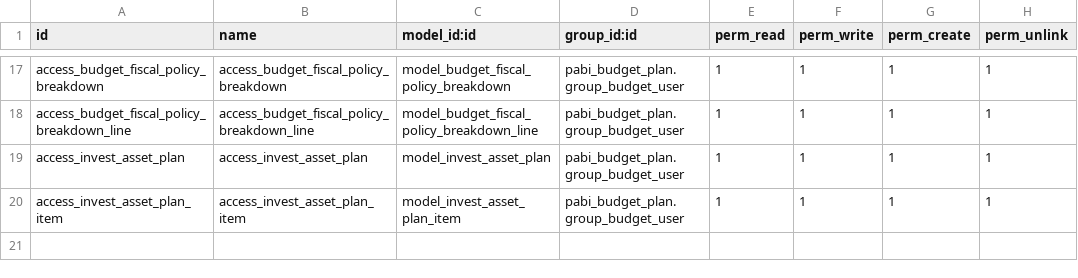
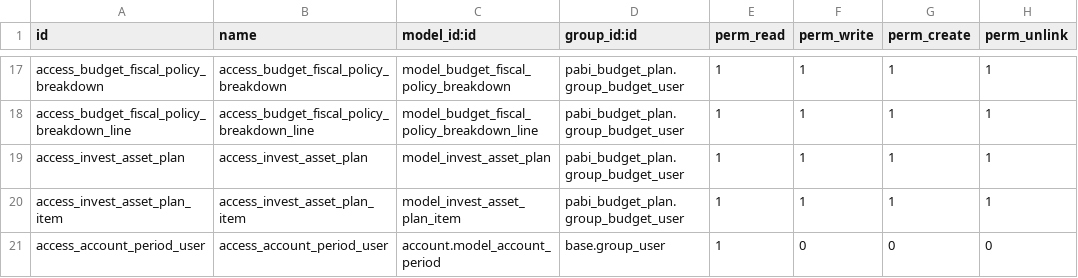
Before and after one commit to pabi2/pb2_addons, a CSV file: pabi_budget_plan/security/ir.model.access.csv, drawn as a sheet; only a part is shown, gaps mark what is left out; the diff names each change by its address in the sheet, - before the commit and + after, or states it on an @@ line.

Commit message:
[ENH] pabi_budget_plan fix security

```diff
--- a/pabi_budget_plan/security/ir.model.access.csv
+++ b/pabi_budget_plan/security/ir.model.access.csv
+row 21: access_account_period_user | access_account_period_user | account.model_account_period | base.group_user | 1 | 0 | 0 | 0
```
Also changed, not shown: 1 other file.
